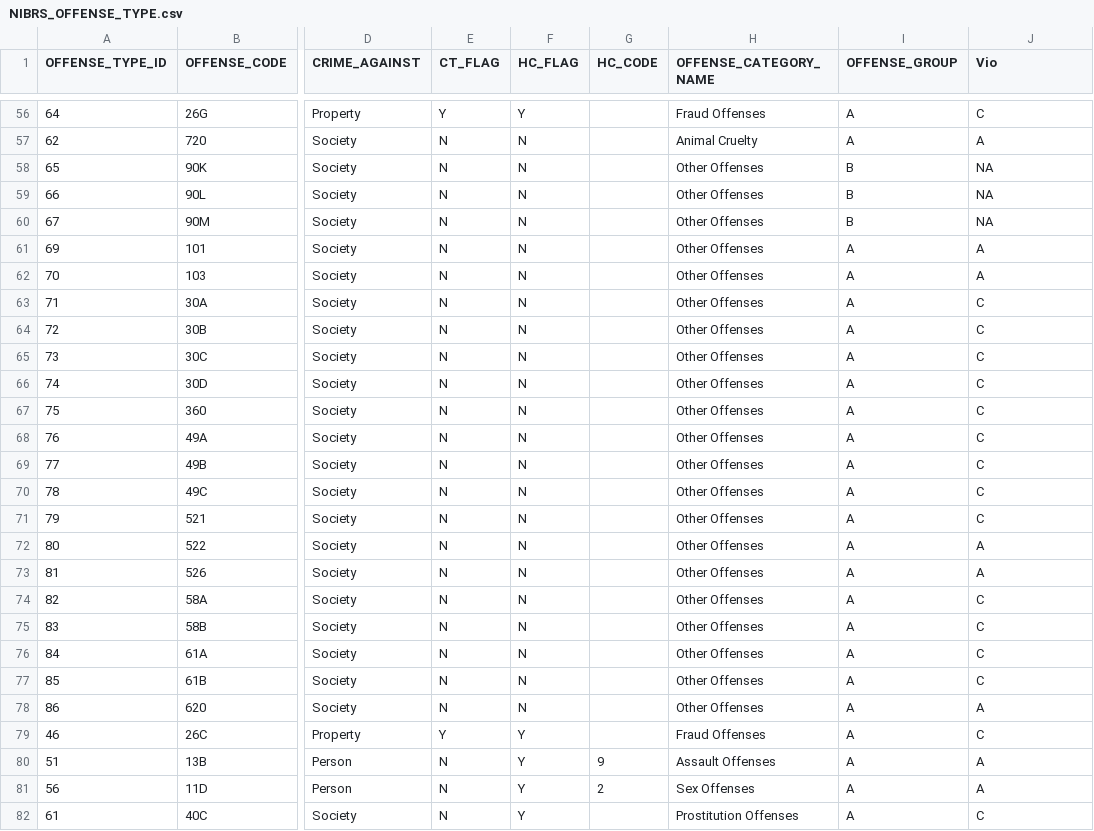
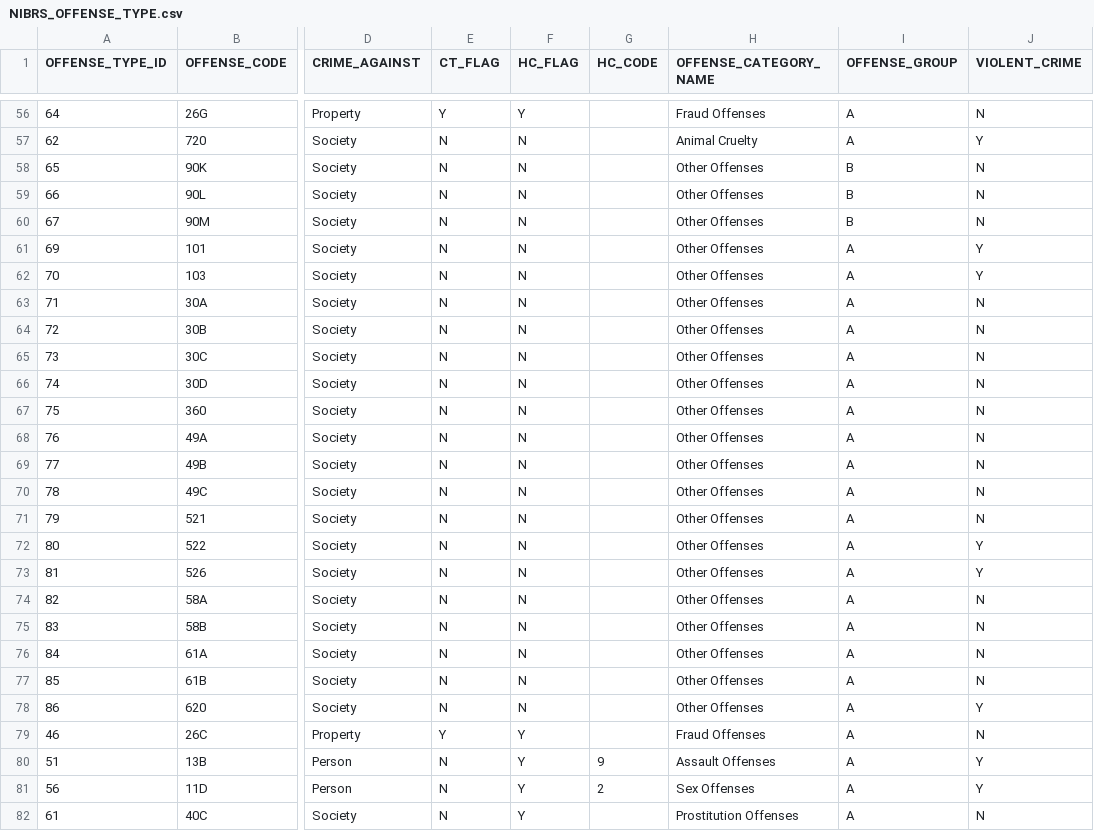
Before and after one commit to Jorgehdzdata/Project1_group3, a CSV file: Data/IL2019/NIBRS_OFFENSE_TYPE.csv, drawn as a sheet; only a part is shown, gaps mark what is left out; the diff covers the shown part only; the diff names each change by its address in the sheet, - before the commit and + after, or states it on an @@ line.

```diff
--- a/Data/IL2019/NIBRS_OFFENSE_TYPE.csv
+++ b/Data/IL2019/NIBRS_OFFENSE_TYPE.csv
-J1: Vio
+J1: VIOLENT_CRIME
-J56 (VIOLENT_CRIME): C
+J56 (VIOLENT_CRIME): N
-J57 (VIOLENT_CRIME): A
+J57 (VIOLENT_CRIME): Y
-J58:J60 (VIOLENT_CRIME): NA
+J58:J60 (VIOLENT_CRIME): N
-J61:J62 (VIOLENT_CRIME): A
+J61:J62 (VIOLENT_CRIME): Y
-J63:J71 (VIOLENT_CRIME): C
+J63:J71 (VIOLENT_CRIME): N
-J72:J73 (VIOLENT_CRIME): A
+J72:J73 (VIOLENT_CRIME): Y
-J74:J77 (VIOLENT_CRIME): C
+J74:J77 (VIOLENT_CRIME): N
-J78 (VIOLENT_CRIME): A
+J78 (VIOLENT_CRIME): Y
-J79 (VIOLENT_CRIME): C
+J79 (VIOLENT_CRIME): N
-J80:J81 (VIOLENT_CRIME): A
+J80:J81 (VIOLENT_CRIME): Y
-J82 (VIOLENT_CRIME): C
+J82 (VIOLENT_CRIME): N
```
Also changed, not shown: 59 edited cells elsewhere in this file.
